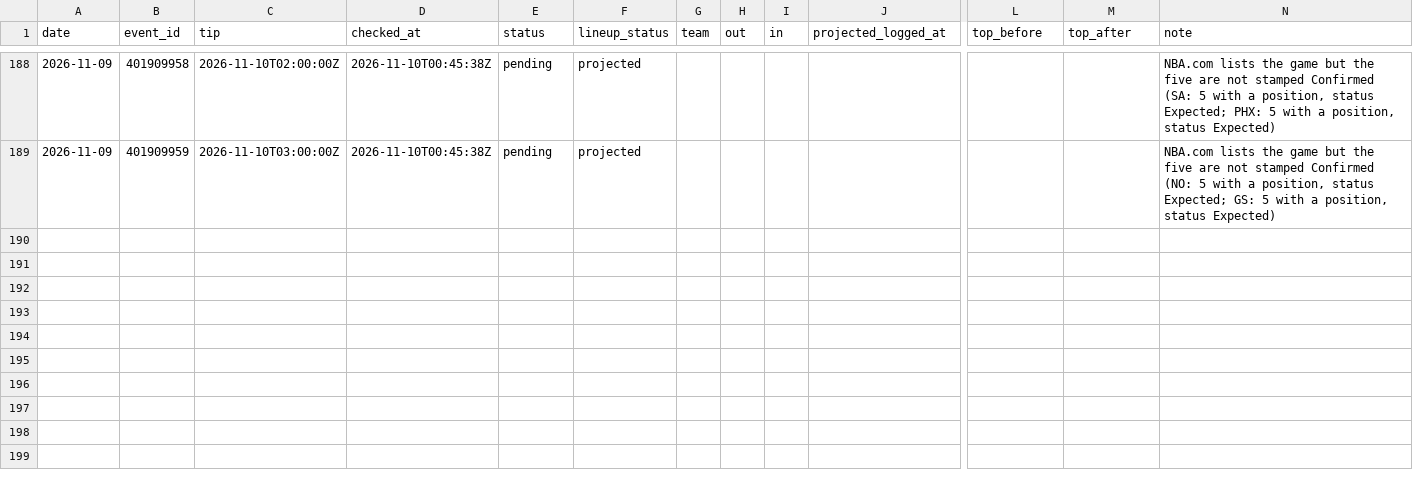
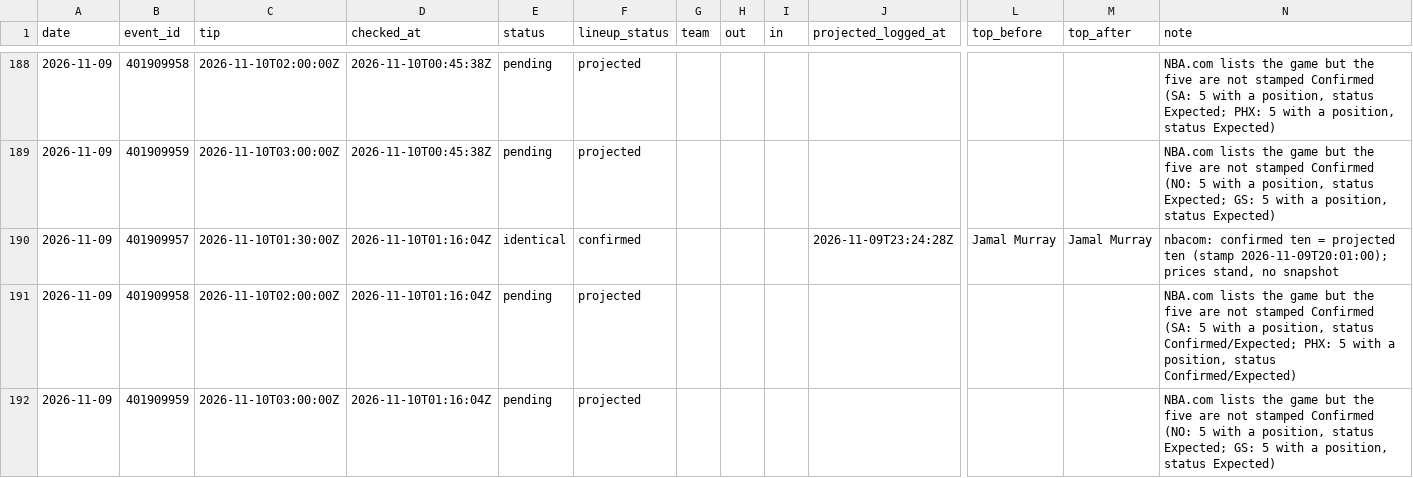
Before and after one commit to macassvic-cmd/arc-lab, a CSV file: data/first_basket_lineups.csv, drawn as a sheet; only a part is shown, gaps mark what is left out; rows hold the shown columns only; the diff names each change by its address in the sheet, - before the commit and + after, or states it on an @@ line.

```diff
--- a/data/first_basket_lineups.csv
+++ b/data/first_basket_lineups.csv
+row 190: 2026-11-09 | 401909957 | 2026-11-10T01:30:00Z | 2026-11-10T01:16:04Z | identical | confirmed |  |  |  | 2026-11-09T23:24:28Z | Jamal Murray | Jamal Murray | nbacom: confirmed ten = projected ten (stamp 2026-11-09T20:01:00); prices stand, no snapshot
+row 191: 2026-11-09 | 401909958 | 2026-11-10T02:00:00Z | 2026-11-10T01:16:04Z | pending | projected |  |  |  |  |  |  | NBA.com lists the game but the five are not stamped Confirmed (SA: 5 with a position, status Confirmed/Expected; PHX: 5 with a position, status Confirmed/Expected)
+row 192: 2026-11-09 | 401909959 | 2026-11-10T03:00:00Z | 2026-11-10T01:16:04Z | pending | projected |  |  |  |  |  |  | NBA.com lists the game but the five are not stamped Confirmed (NO: 5 with a position, status Expected; GS: 5 with a position, status Expected)
```
Also changed, not shown: data/paper_log.csv, 1 other file.
